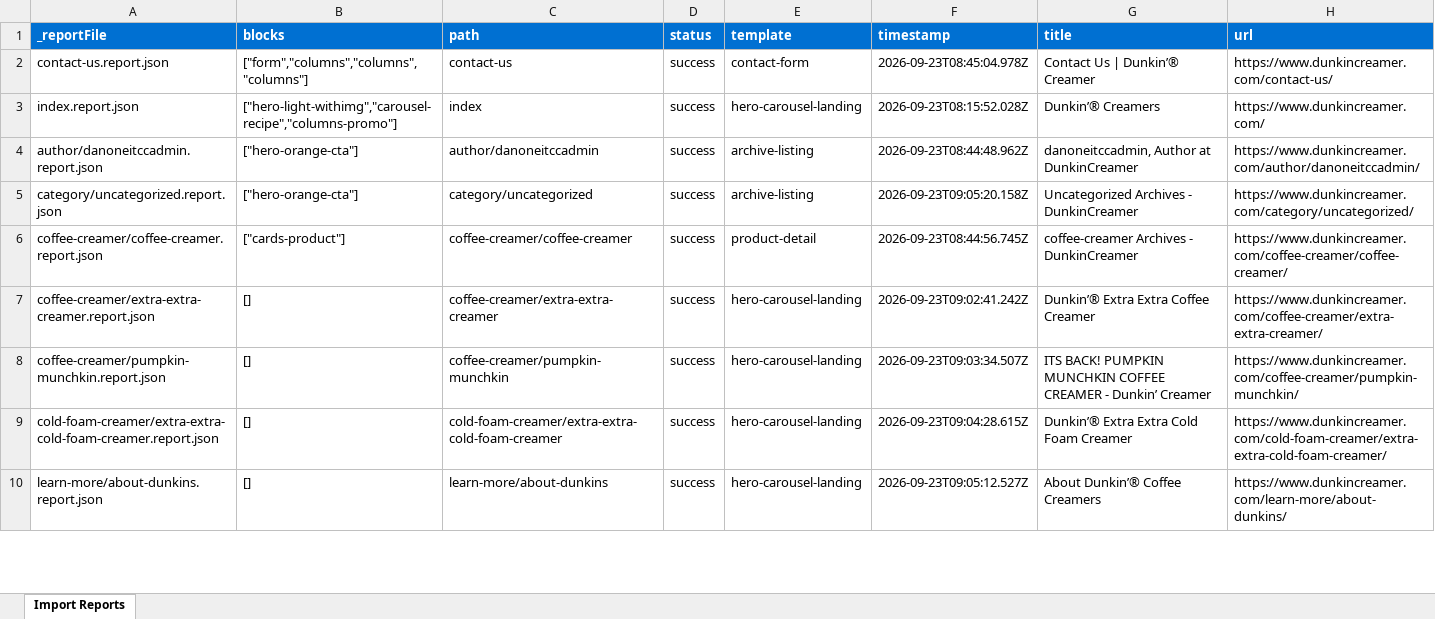
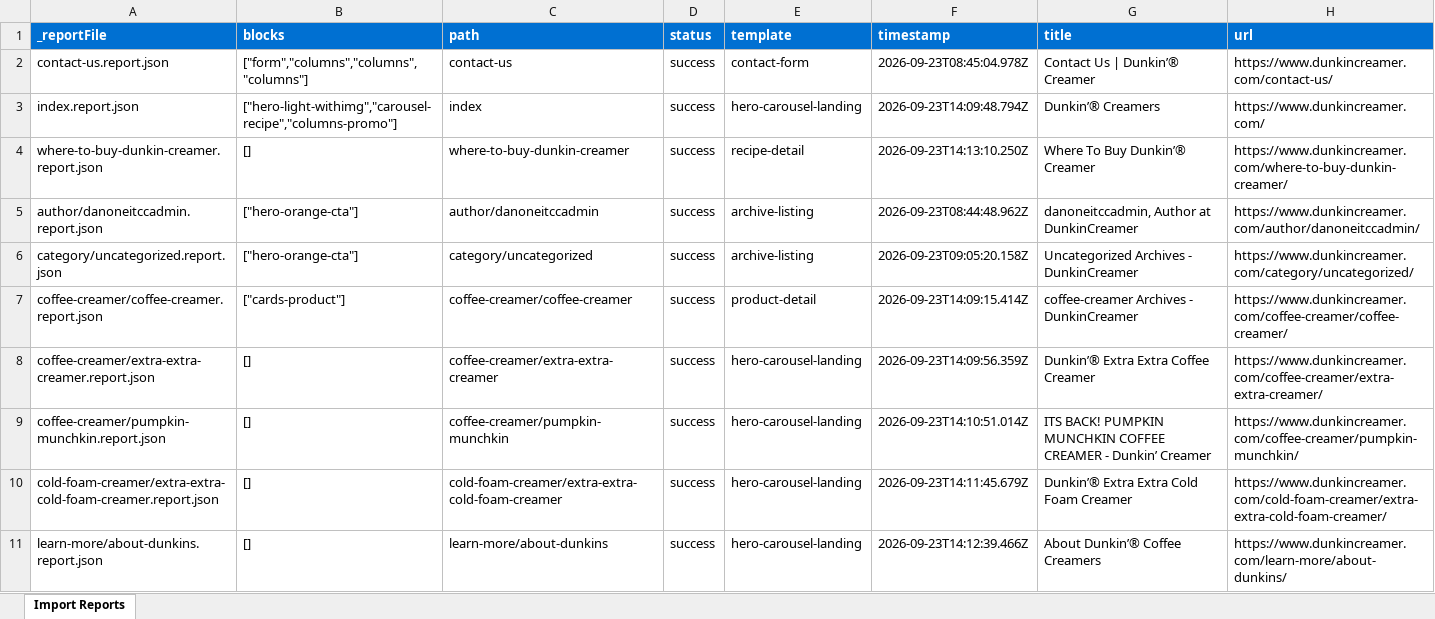
Before and after one commit to vasseuke/digital-global-kv, an Excel workbook: tools/importer/reports/import-card-grid-listing.report.xlsx, sheet Import Reports, drawn as a sheet; only a part is shown; values as stored, in another font and other column widths than the file's, no borders; addresses are those after the commit; the diff covers the shown part only; the diff names each change by its address in the sheet, - before the commit and + after, or states it on an @@ line.

```diff
--- a/tools/importer/reports/import-card-grid-listing.report.xlsx (sheet Import Reports)
+++ b/tools/importer/reports/import-card-grid-listing.report.xlsx (sheet Import Reports)
-F3 (timestamp): 2026-09-23T08:15:52.028Z
+F3 (timestamp): 2026-09-23T14:09:48.794Z
+row 4: where-to-buy-dunkin-creamer.report.json | [] | where-to-buy-dunkin-creamer | success | recipe-detail | 2026-09-23T14:13:10.250Z | Where To Buy Dunkin’® Creamer | https://www.dunkincreamer.com/where-to-buy-dunkin-creamer/
-F7 (timestamp): 2026-09-23T08:44:56.745Z
+F7 (timestamp): 2026-09-23T14:09:15.414Z
-F8 (timestamp): 2026-09-23T09:02:41.242Z
+F8 (timestamp): 2026-09-23T14:09:56.359Z
-F9 (timestamp): 2026-09-23T09:03:34.507Z
+F9 (timestamp): 2026-09-23T14:10:51.014Z
-F10 (timestamp): 2026-09-23T09:04:28.615Z
+F10 (timestamp): 2026-09-23T14:11:45.679Z
-F11 (timestamp): 2026-09-23T09:05:12.527Z
+F11 (timestamp): 2026-09-23T14:12:39.466Z
```
Also changed, not shown: 2 added rows and 7 edited cells elsewhere in this sheet, tools/importer/reports/import-article-text.report.xlsx, tools/importer/reports/import-faq.report.xlsx, 38 other files.
